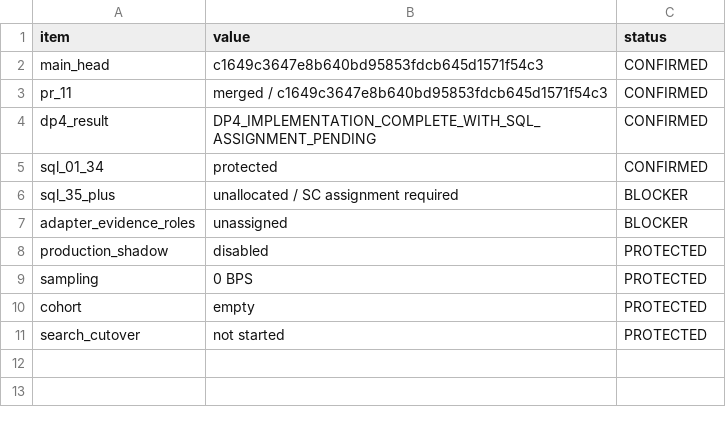
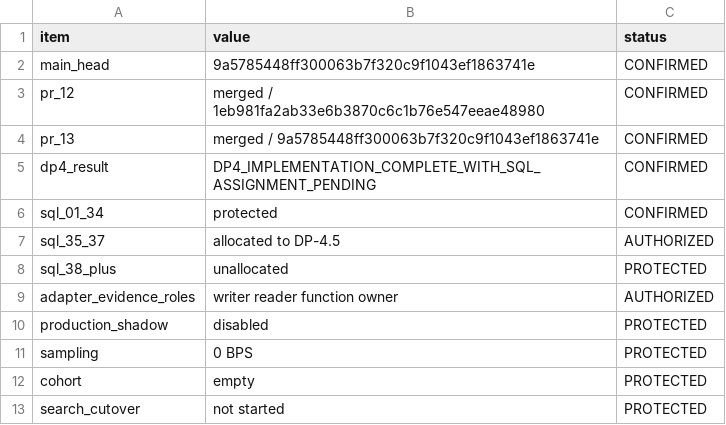
Before and after one commit to gycha0109-beep/journey-connect-backend, a TSV file: verification/dp4-5/DP45_BASELINE.tsv, drawn as a sheet.

Commit message:
verification(dp4.5): update authorized implementation baseline

```diff
--- a/verification/dp4-5/DP45_BASELINE.tsv
+++ b/verification/dp4-5/DP45_BASELINE.tsv
@@ -1,8 +1,10 @@
 item	value	status
-main_head	c1649c3647e8b640bd95853fdcb645d1571f54c3	CONFIRMED
-pr_11	merged / c1649c3647e8b640bd95853fdcb645d1571f54c3	CONFIRMED
+main_head	9a5785448ff300063b7f320c9f1043ef1863741e	CONFIRMED
+pr_12	merged / 1eb981fa2ab33e6b3870c6c1b76e547eeae48980	CONFIRMED
+pr_13	merged / 9a5785448ff300063b7f320c9f1043ef1863741e	CONFIRMED
 dp4_result	DP4_IMPLEMENTATION_COMPLETE_WITH_SQL_ASSIGNMENT_PENDING	CONFIRMED
 sql_01_34	protected	CONFIRMED
-sql_35_plus	unallocated / SC assignment required	BLOCKER
-adapter_evidence_roles	unassigned	BLOCKER
+sql_35_37	allocated to DP-4.5	AUTHORIZED
+sql_38_plus	unallocated	PROTECTED
+adapter_evidence_roles	writer reader function owner	AUTHORIZED
 production_shadow	disabled	PROTECTED
```
